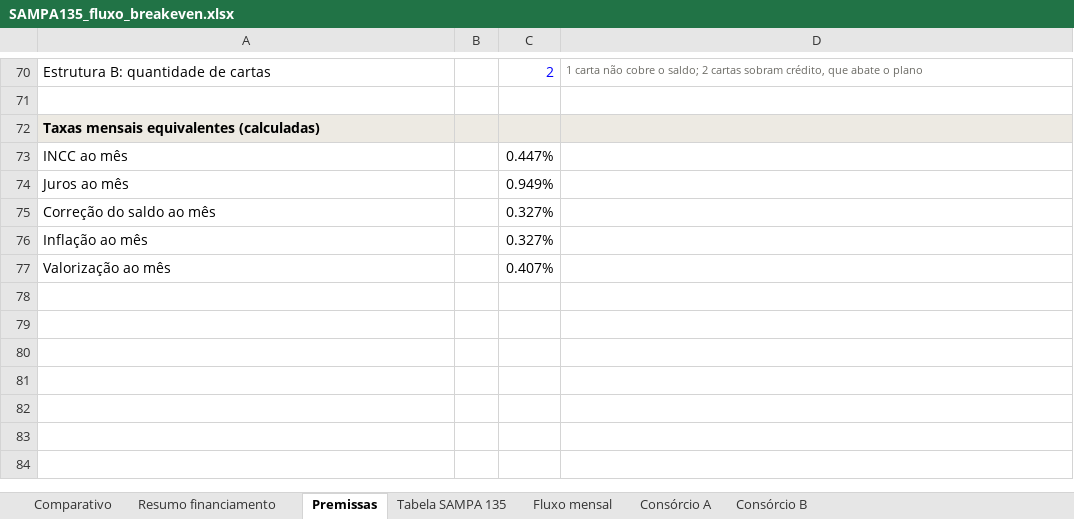
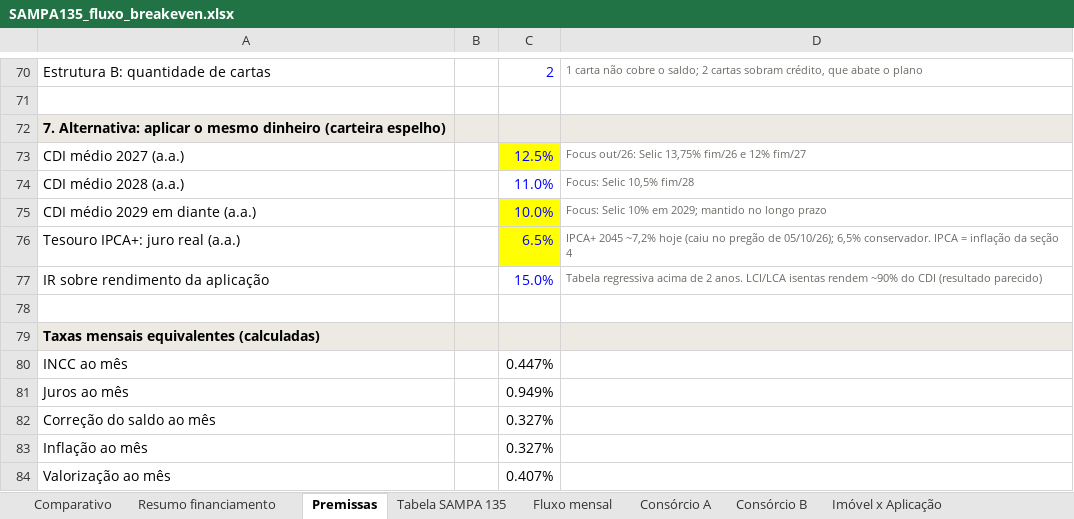
Before and after one commit to davimorgado-arch/davimorgado-arch.github.io, an Excel workbook: airbnb-sp/viabilidade/SAMPA135_fluxo_breakeven.xlsx, sheet Premissas, drawn as a sheet; only a part is shown, gaps mark what is left out; values as stored, in another font and other column widths than the file's, no borders; the diff names each change by its address in the sheet, - before the commit and + after, or states it on an @@ line.

```diff
--- a/airbnb-sp/viabilidade/SAMPA135_fluxo_breakeven.xlsx (sheet Premissas)
+++ b/airbnb-sp/viabilidade/SAMPA135_fluxo_breakeven.xlsx (sheet Premissas)
+sheet tab: Imóvel x Aplicação
+row 72: 7. Alternativa: aplicar o mesmo dinheiro (carteira espelho)
+row 73: CDI médio 2027 (a.a.) |  | 12.5% | Focus out/26: Selic 13,75% fim/26 e 12% fim/27
+row 74: CDI médio 2028 (a.a.) |  | 11.0% | Focus: Selic 10,5% fim/28
+row 75: CDI médio 2029 em diante (a.a.) |  | 10.0% | Focus: Selic 10% em 2029; mantido no longo prazo
+row 76: Tesouro IPCA+: juro real (a.a.) |  | 6.5% | IPCA+ 2045 ~7,2% hoje (caiu no pregão de 05/10/26); 6,5% conservador. IPCA = inflação da seção 4
+row 77: IR sobre rendimento da aplicação |  | 15.0% | Tabela regressiva acima de 2 anos. LCI/LCA isentas rendem ~90% do CDI (resultado parecido)
+row 78: (empty)
```
Also changed, not shown: sheet Comparativo, formulas that keep their value, charts or pictures, 1 other file.
